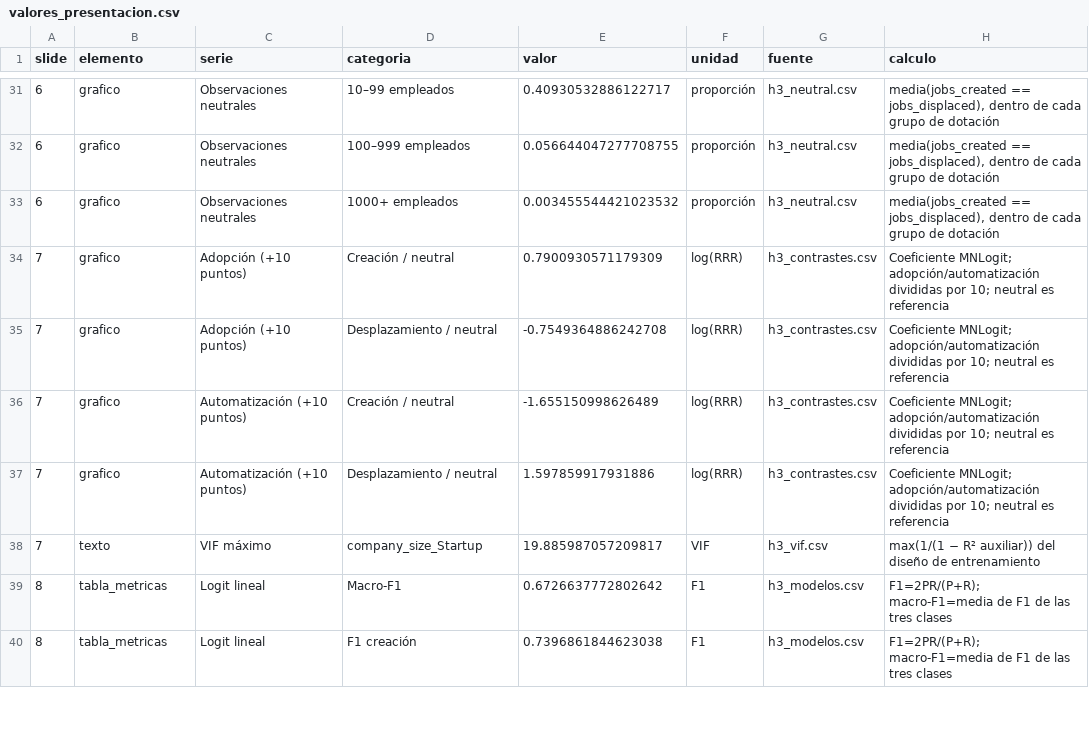
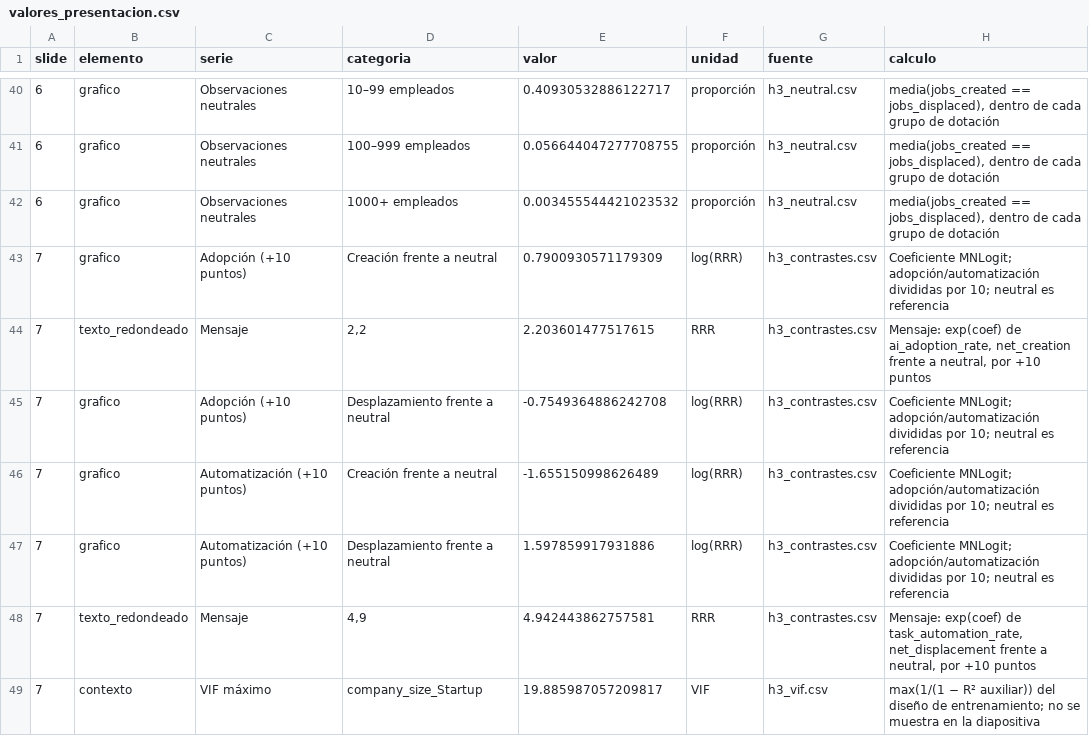
Before and after one commit to Ericsig/DiploDatos, a CSV file: revision/resultados/valores_presentacion.csv, drawn as a sheet; only a part is shown, gaps mark what is left out; the shorter side is filled out with more unchanged rows; the diff covers the shown part only.

```diff
--- a/revision/resultados/valores_presentacion.csv
+++ b/revision/resultados/valores_presentacion.csv
@@ -33,6 +42,8 @@ slide,elemento,serie,categoria,valor,unidad,fuente,calculo
 6,grafico,Observaciones neutrales,1000+ empleados,0.003455544421023532,proporción,h3_neutral.csv,"media(jobs_created == jobs_displaced), dentro de cada grupo de dotación"
-7,grafico,Adopción (+10 puntos),Creación / neutral,0.7900930571179309,log(RRR),h3_contrastes.csv,Coeficiente MNLogit; adopción/automatización divididas por 10; neutral es referencia
-7,grafico,Adopción (+10 puntos),Desplazamiento / neutral,-0.7549364886242708,log(RRR),h3_contrastes.csv,Coeficiente MNLogit; adopción/automatización divididas por 10; neutral es referencia
-7,grafico,Automatización (+10 puntos),Creación / neutral,-1.655150998626489,log(RRR),h3_contrastes.csv,Coeficiente MNLogit; adopción/automatización divididas por 10; neutral es referencia
-7,grafico,Automatización (+10 puntos),Desplazamiento / neutral,1.597859917931886,log(RRR),h3_contrastes.csv,Coeficiente MNLogit; adopción/automatización divididas por 10; neutral es referencia
-7,texto,VIF máximo,company_size_Startup,19.885987057209817,VIF,h3_vif.csv,max(1/(1 − R² auxiliar)) del diseño de entrenamiento
+7,grafico,Adopción (+10 puntos),Creación frente a neutral,0.7900930571179309,log(RRR),h3_contrastes.csv,Coeficiente MNLogit; adopción/automatización divididas por 10; neutral es referencia
+7,texto_redondeado,Mensaje,"2,2",2.203601477517615,RRR,h3_contrastes.csv,"Mensaje: exp(coef) de ai_adoption_rate, net_creation frente a neutral, por +10 puntos"
+7,grafico,Adopción (+10 puntos),Desplazamiento frente a neutral,-0.7549364886242708,log(RRR),h3_contrastes.csv,Coeficiente MNLogit; adopción/automatización divididas por 10; neutral es referencia
+7,grafico,Automatización (+10 puntos),Creación frente a neutral,-1.655150998626489,log(RRR),h3_contrastes.csv,Coeficiente MNLogit; adopción/automatización divididas por 10; neutral es referencia
+7,grafico,Automatización (+10 puntos),Desplazamiento frente a neutral,1.597859917931886,log(RRR),h3_contrastes.csv,Coeficiente MNLogit; adopción/automatización divididas por 10; neutral es referencia
+7,texto_redondeado,Mensaje,"4,9",4.942443862757581,RRR,h3_contrastes.csv,"Mensaje: exp(coef) de task_automation_rate, net_displacement frente a neutral, por +10 puntos"
+7,contexto,VIF máximo,company_size_Startup,19.885987057209817,VIF,h3_vif.csv,max(1/(1 − R² auxiliar)) del diseño de entrenamiento; no se muestra en la diapositiva
```
Also changed, not shown: 17 added rows and 40 edited cells elsewhere in this file, 16 other files.
